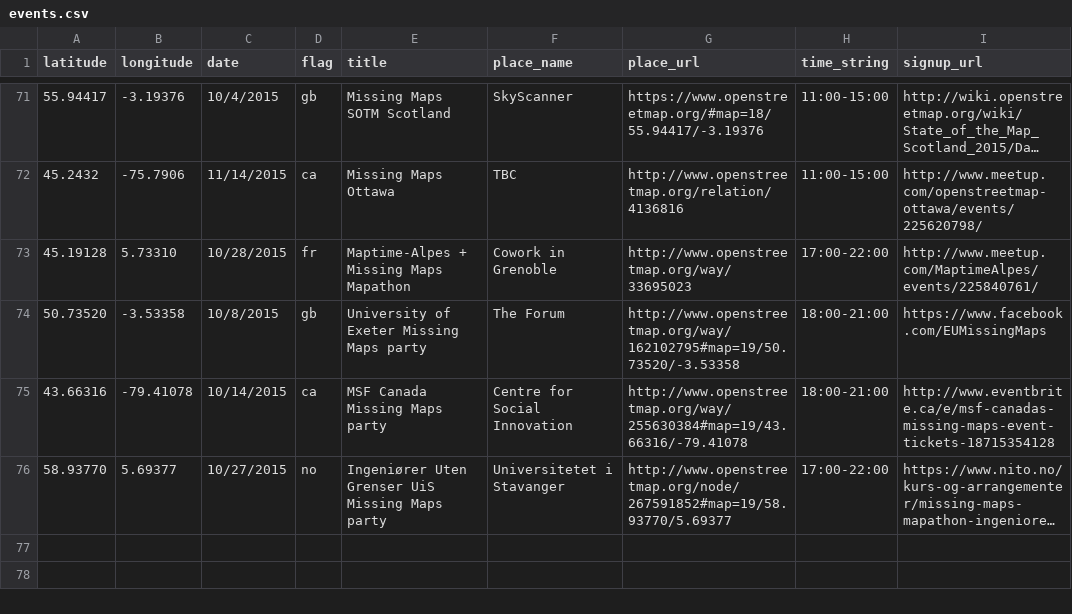
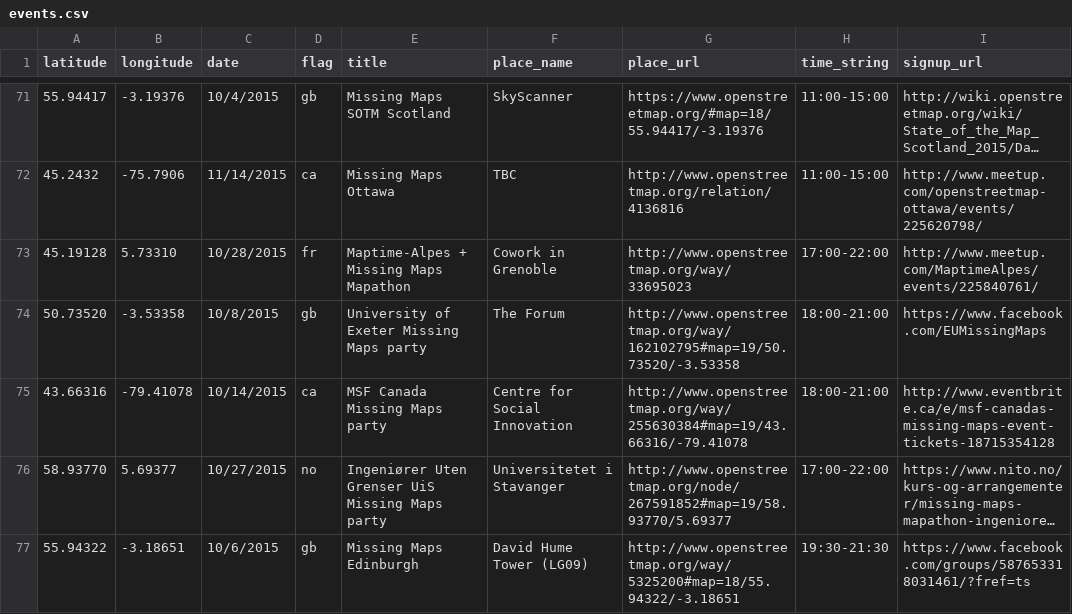
Before and after one commit to MissingMaps/missingmaps.github.io, a CSV file: data/events.csv, drawn as a sheet; only a part is shown, gaps mark what is left out; long unchanged cells end in …; the diff names each change by its address in the sheet, - before the commit and + after, or states it on an @@ line.

Commit message:
Update events.csv

```diff
--- a/data/events.csv
+++ b/data/events.csv
+row 77: 55.94322 | -3.18651 | 10/6/2015 | gb | Missing Maps Edinburgh | David Hume Tower (LG09) | http://www.openstreetmap.org/way/5325200#map=18/55.94322/-3.18651 | 19:30-21:30 | https://www.facebook.com/groups/587653318031461/?fref=ts
```
